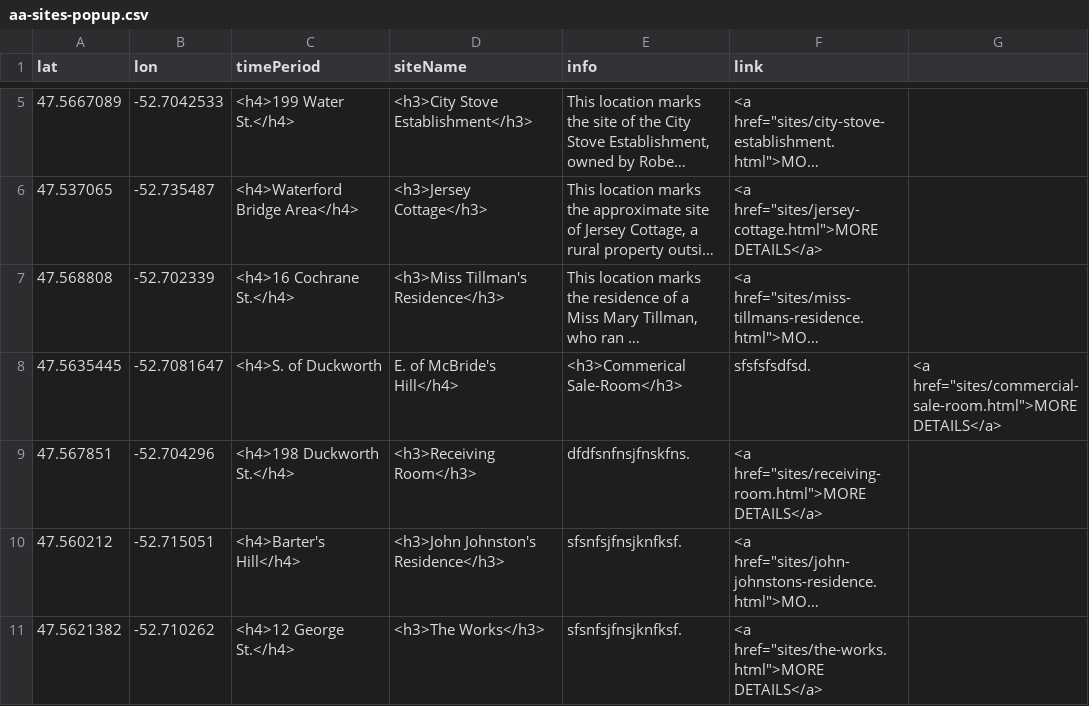
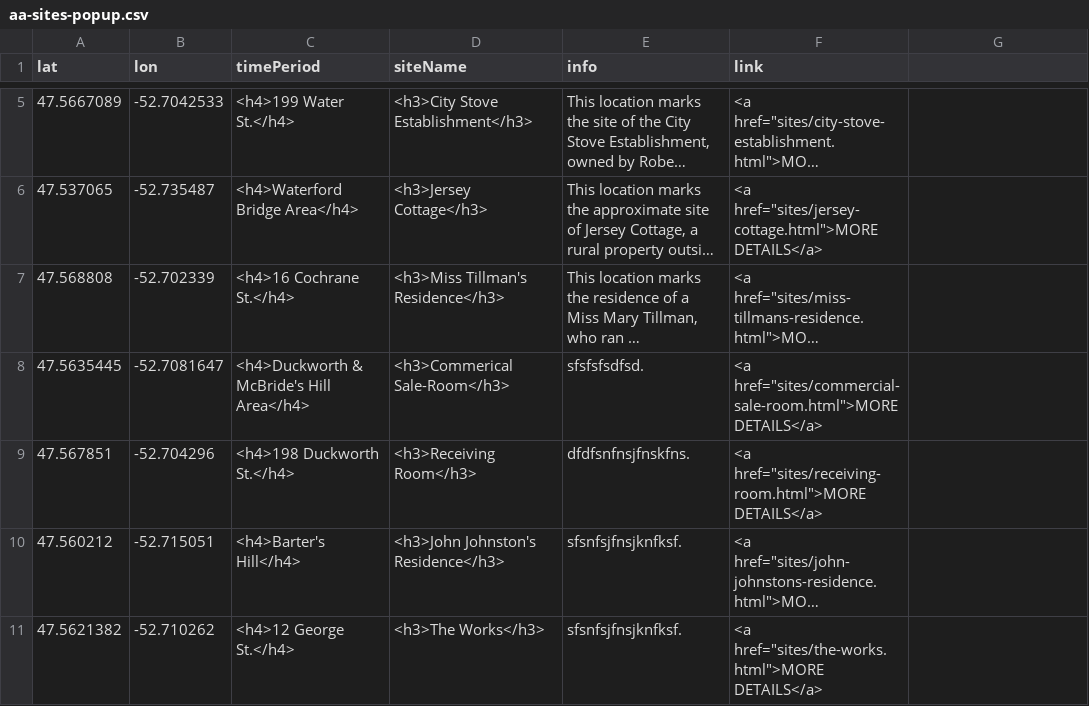
Before and after one commit to smol023/FNMI, a CSV file: sites/aa-sites-popup.csv, drawn as a sheet; only a part is shown, gaps mark what is left out; long unchanged cells end in …; the diff names each change by its address in the sheet, - before the commit and + after, or states it on an @@ line.

Commit message:
Update aa-sites-popup.csv

```diff
--- a/sites/aa-sites-popup.csv
+++ b/sites/aa-sites-popup.csv
-C8 (timePeriod): <h4>S. of Duckworth
+C8 (timePeriod): <h4>Duckworth & McBride's Hill Area</h4>
-D8 (siteName): E. of McBride's Hill</h4>
+D8 (siteName): <h3>Commerical Sale-Room</h3>
-E8 (info): <h3>Commerical Sale-Room</h3>
+E8 (info): sfsfsfsdfsd.
-F8 (link): sfsfsfsdfsd.
+F8 (link): <a href="sites/commercial-sale-room.html">MORE DETAILS</a>
-G8: <a href="sites/commercial-sale-room.html">MORE DETAILS</a>
+G8: (empty)
```
